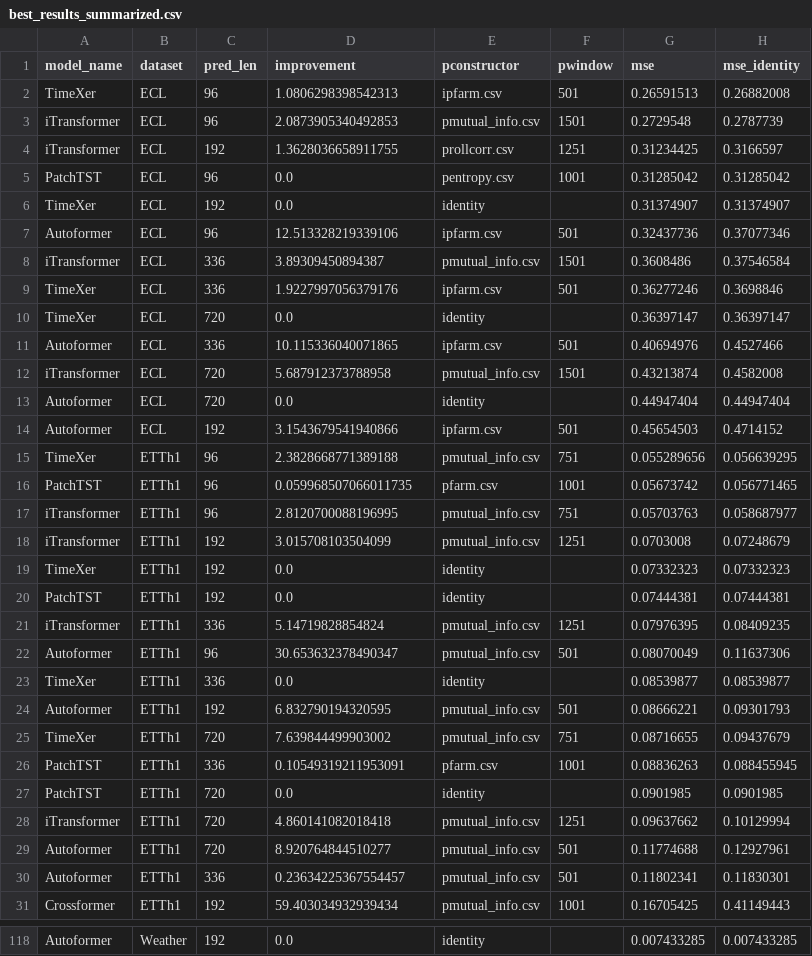
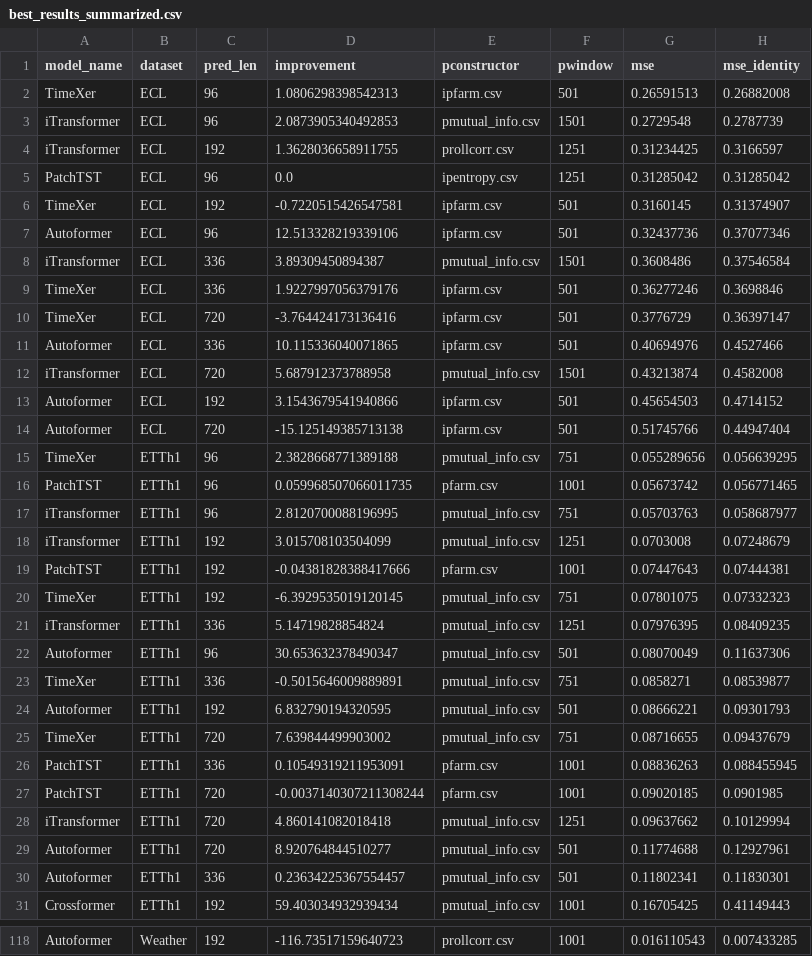
Before and after one commit to avilarenan/TSPindorama, a CSV file: best_results_summarized.csv, drawn as a sheet; only a part is shown, gaps mark what is left out; removed rows and columns are numbered as before the commit, all else as after; the diff covers the shown part only; the diff names each change by its address in the sheet, - before the commit and + after, or states it on an @@ line.

```diff
--- a/best_results_summarized.csv
+++ b/best_results_summarized.csv
-E5 (pconstructor): pentropy.csv
+E5 (pconstructor): ipentropy.csv
-F5 (pwindow): 1001
+F5 (pwindow): 1251
-D6 (improvement): 0.0
+D6 (improvement): -0.7220515426547581
-E6 (pconstructor): identity
+E6 (pconstructor): ipfarm.csv
-F6 (pwindow): (empty)
+F6 (pwindow): 501
-G6 (mse): 0.31374907
+G6 (mse): 0.3160145
-D10 (improvement): 0.0
+D10 (improvement): -3.764424173136416
-E10 (pconstructor): identity
+E10 (pconstructor): ipfarm.csv
-F10 (pwindow): (empty)
+F10 (pwindow): 501
-G10 (mse): 0.36397147
+G10 (mse): 0.3776729
-row 13: Autoformer | ECL | 720 | 0.0 | identity |  | 0.44947404 | 0.44947404
+row 14: Autoformer | ECL | 720 | -15.125149385713138 | ipfarm.csv | 501 | 0.51745766 | 0.44947404
+row 19: PatchTST | ETTh1 | 192 | -0.04381828388417666 | pfarm.csv | 1001 | 0.07447643 | 0.07444381
-D20 (improvement): 0.0
+D20 (improvement): -6.3929535019120145
-E20 (pconstructor): identity
+E20 (pconstructor): pmutual_info.csv
-F20 (pwindow): (empty)
+F20 (pwindow): 751
-G20 (mse): 0.07332323
+G20 (mse): 0.07801075
-row 20: PatchTST | ETTh1 | 192 | 0.0 | identity |  | 0.07444381 | 0.07444381
-D23 (improvement): 0.0
+D23 (improvement): -0.5015646009889891
-E23 (pconstructor): identity
+E23 (pconstructor): pmutual_info.csv
-F23 (pwindow): (empty)
+F23 (pwindow): 751
-G23 (mse): 0.08539877
+G23 (mse): 0.0858271
-D27 (improvement): 0.0
+D27 (improvement): -0.0037140307211308244
-E27 (pconstructor): identity
+E27 (pconstructor): pfarm.csv
-F27 (pwindow): (empty)
+F27 (pwindow): 1001
-G27 (mse): 0.0901985
+G27 (mse): 0.09020185
-D118 (improvement): 0.0
+D118 (improvement): -116.73517159640723
-E118 (pconstructor): identity
+E118 (pconstructor): prollcorr.csv
-F118 (pwindow): (empty)
+F118 (pwindow): 1001
-G118 (mse): 0.007433285
+G118 (mse): 0.016110543
```
Also changed, not shown: 5 added rows, 5 removed rows and 64 edited cells elsewhere in this file, partial_results.csv, 6 other files.
